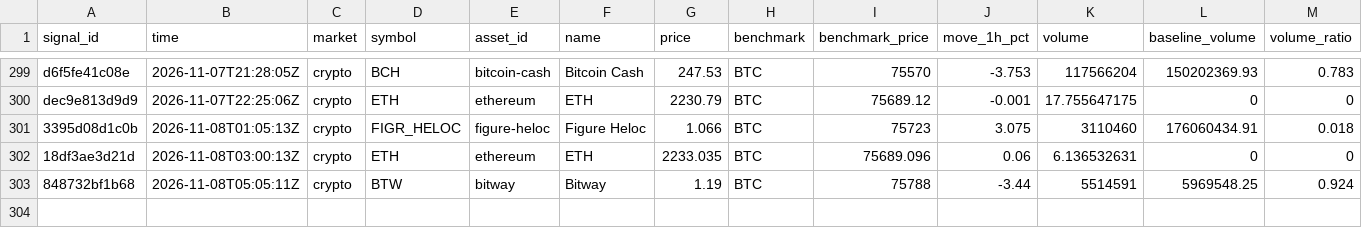
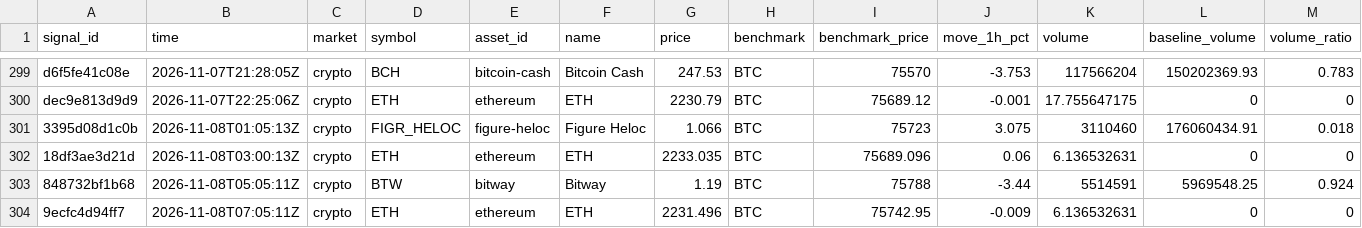
Before and after one commit to hpintojr/crypto-scanner, a CSV file: data/signals.csv, drawn as a sheet; only a part is shown, gaps mark what is left out; rows hold the shown columns only; the diff names each change by its address in the sheet, - before the commit and + after, or states it on an @@ line.

```diff
--- a/data/signals.csv
+++ b/data/signals.csv
+row 304: 9ecfc4d94ff7 | 2026-11-08T07:05:11Z | crypto | ETH | ethereum | ETH | 2231.496 | BTC | 75742.95 | -0.009 | 6.136532631 | 0 | 0
```
Also changed, not shown: 8 other files.
